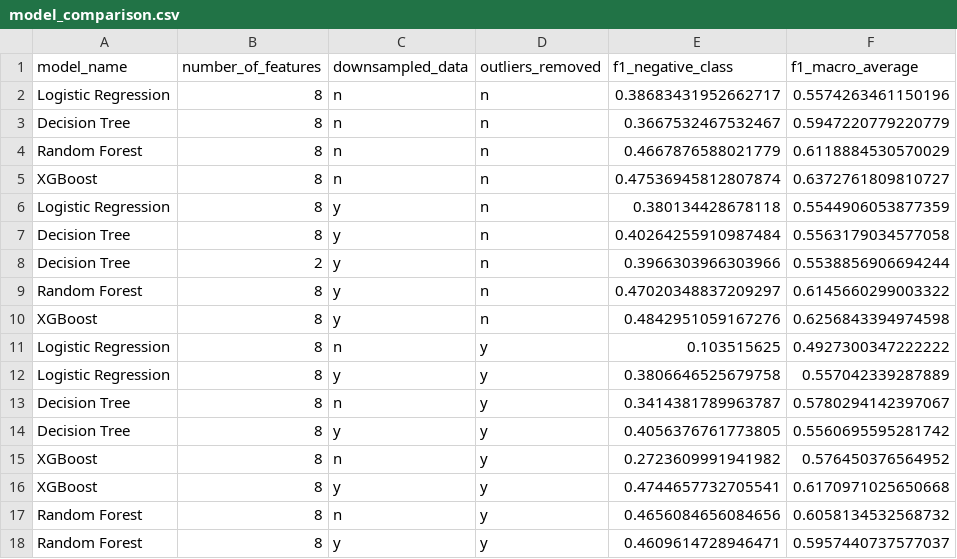
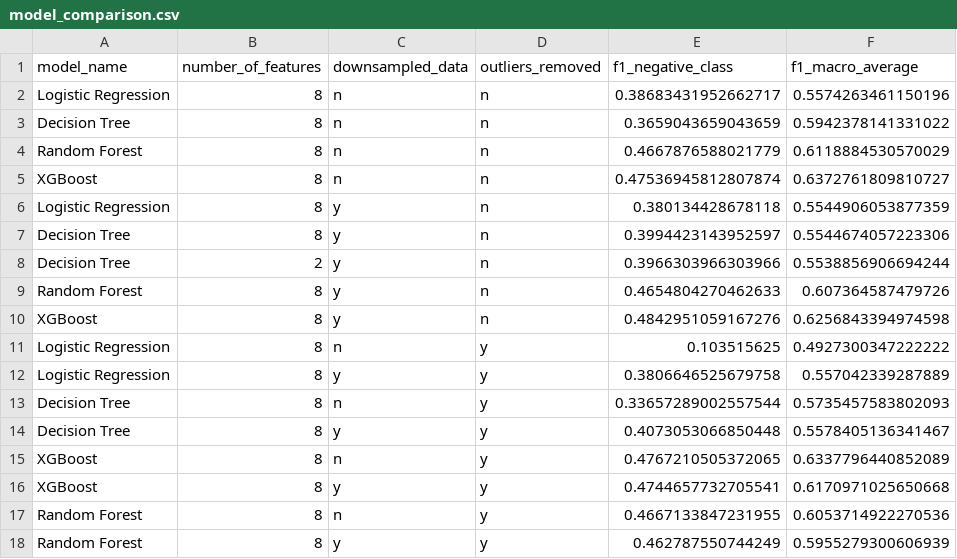
Before and after one commit to miahatton/airbnb_reviews, a CSV file: model_comparison.csv, drawn as a sheet.

```diff
--- a/model_comparison.csv
+++ b/model_comparison.csv
@@ -2,3 +2,3 @@ model_name,number_of_features,downsampled_data,outliers_removed,f1_negative_clas
 Logistic Regression,8,n,n,0.38683431952662717,0.5574263461150196
-Decision Tree,8,n,n,0.3667532467532467,0.5947220779220779
+Decision Tree,8,n,n,0.3659043659043659,0.5942378141331022
 Random Forest,8,n,n,0.4667876588021779,0.6118884530570029
@@ -6,5 +6,5 @@ XGBoost,8,n,n,0.47536945812807874,0.6372761809810727
 Logistic Regression,8,y,n,0.380134428678118,0.5544906053877359
-Decision Tree,8,y,n,0.40264255910987484,0.5563179034577058
+Decision Tree,8,y,n,0.3994423143952597,0.5544674057223306
 Decision Tree,2,y,n,0.3966303966303966,0.5538856906694244
-Random Forest,8,y,n,0.47020348837209297,0.6145660299003322
+Random Forest,8,y,n,0.4654804270462633,0.607364587479726
 XGBoost,8,y,n,0.4842951059167276,0.6256843394974598
@@ -12,7 +12,7 @@ Logistic Regression,8,n,y,0.103515625,0.4927300347222222
 Logistic Regression,8,y,y,0.3806646525679758,0.557042339287889
-Decision Tree,8,n,y,0.3414381789963787,0.5780294142397067
-Decision Tree,8,y,y,0.4056376761773805,0.5560695595281742
-XGBoost,8,n,y,0.2723609991941982,0.576450376564952
+Decision Tree,8,n,y,0.33657289002557544,0.5735457583802093
+Decision Tree,8,y,y,0.4073053066850448,0.5578405136341467
+XGBoost,8,n,y,0.4767210505372065,0.6337796440852089
 XGBoost,8,y,y,0.4744657732705541,0.6170971025650668
-Random Forest,8,n,y,0.4656084656084656,0.6058134532568732
-Random Forest,8,y,y,0.4609614728946471,0.5957440737577037
+Random Forest,8,n,y,0.4667133847231955,0.6053714922270536
+Random Forest,8,y,y,0.462787550744249,0.5955279300606939
```
Also changed, not shown: 14 other files.
